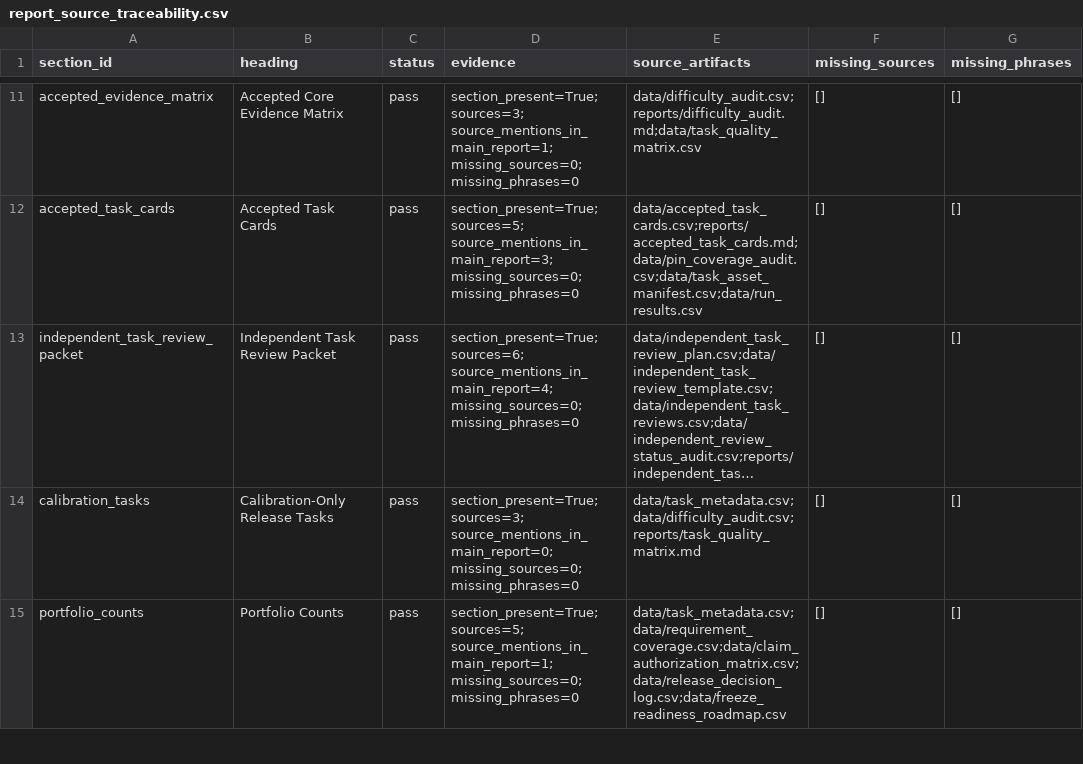
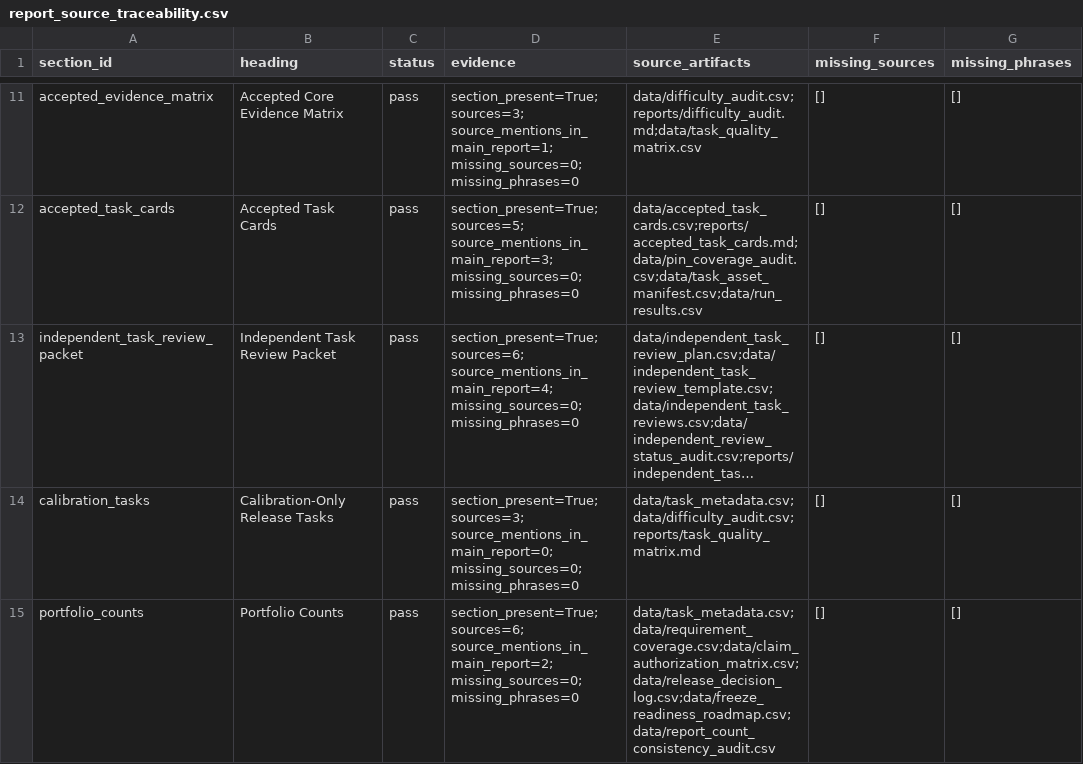
Before and after one commit to sebastian-griego/lean-time-horizon, a CSV file: data/report_source_traceability.csv, drawn as a sheet; only a part is shown, gaps mark what is left out; long unchanged cells end in …; the diff covers the shown part only; the diff names each change by its address in the sheet, - before the commit and + after, or states it on an @@ line.

Commit message:
Add report count consistency audit

```diff
--- a/data/report_source_traceability.csv
+++ b/data/report_source_traceability.csv
-D15 (evidence): section_present=True; sources=5; source_mentions_in_main_report=1; missing_sources=0; missing_phrases=0
+D15 (evidence): section_present=True; sources=6; source_mentions_in_main_report=2; missing_sources=0; missing_phrases=0
-E15 (source_artifacts): data/task_metadata.csv;data/requirement_coverage.csv;data/claim_authorization_matrix.csv;data/release_decision_log.csv;data/freeze_readiness_roadmap.csv
+E15 (source_artifacts): data/task_metadata.csv;data/requirement_coverage.csv;data/claim_authorization_matrix.csv;data/release_decision_log.csv;data/freeze_readiness_roadmap.csv;data/report_count_consistency_audit.csv
```
Also changed, not shown: 1 added row and 3 edited cells elsewhere in this file, data/benchmark_requirements.csv, data/claim_evidence_audit.csv, 29 other files.
